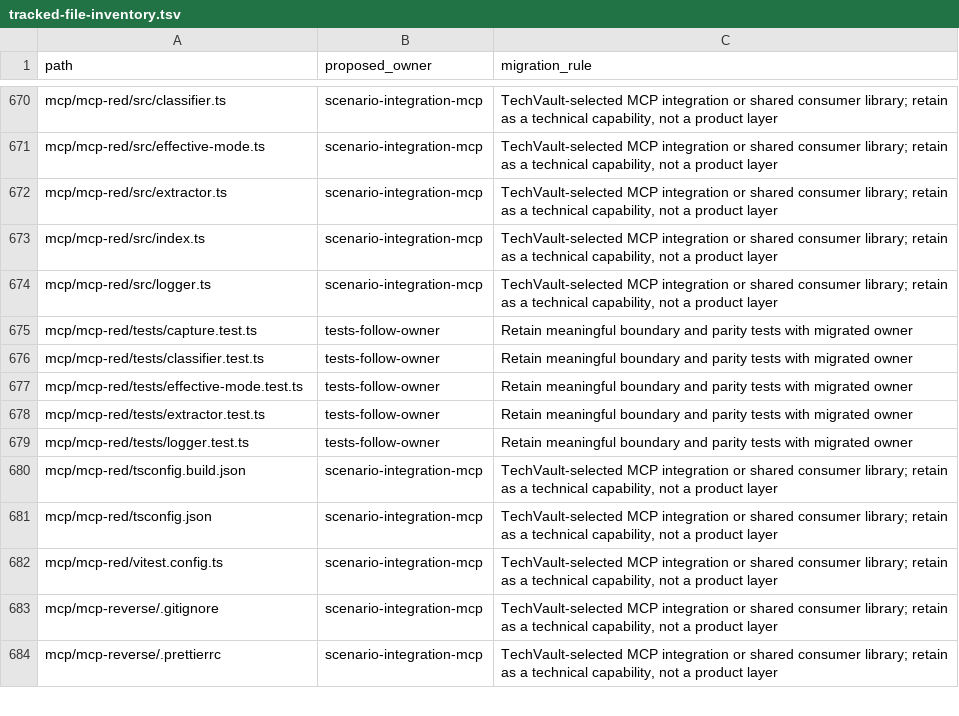
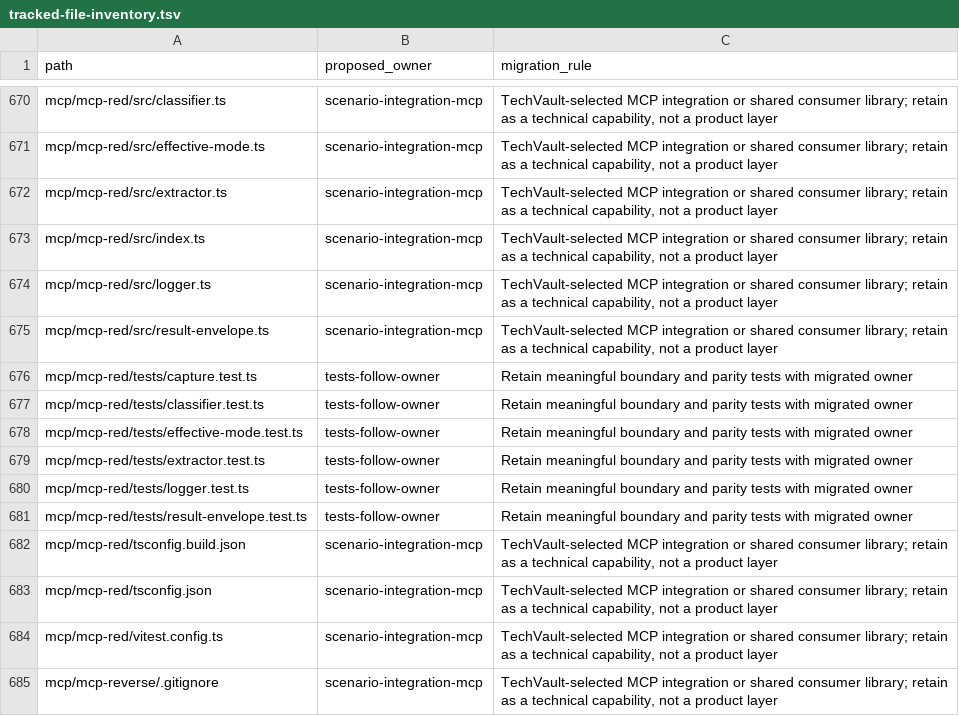
Before and after one commit to OpenRAE/lilrae, a TSV file: docs/reviews/962-lilrae-readiness/tracked-file-inventory.tsv, drawn as a sheet; only a part is shown, gaps mark what is left out; the shorter side is filled out with more unchanged rows.

Commit message:
fix(mcp): keep cut tool results valid JSON and readable by the hook
- Cut long strings at a line boundary when no record list fits.
- Add a per-query max_result_tokens; get_rule_file uses null.
- Read the run_command session id from the envelope text in mcp-red.
- Correct the comment on the _truncated tail position.

```diff
--- a/docs/reviews/962-lilrae-readiness/tracked-file-inventory.tsv
+++ b/docs/reviews/962-lilrae-readiness/tracked-file-inventory.tsv
@@ -674,2 +674,3 @@ mcp/mcp-red/src/index.ts	scenario-integration-mcp	TechVault-selected MCP integra
 mcp/mcp-red/src/logger.ts	scenario-integration-mcp	TechVault-selected MCP integration or shared consumer library; retain as a technical capability, not a product layer
+mcp/mcp-red/src/result-envelope.ts	scenario-integration-mcp	TechVault-selected MCP integration or shared consumer library; retain as a technical capability, not a product layer
 mcp/mcp-red/tests/capture.test.ts	tests-follow-owner	Retain meaningful boundary and parity tests with migrated owner
@@ -679,2 +680,3 @@ mcp/mcp-red/tests/extractor.test.ts	tests-follow-owner	Retain meaningful boundar
 mcp/mcp-red/tests/logger.test.ts	tests-follow-owner	Retain meaningful boundary and parity tests with migrated owner
+mcp/mcp-red/tests/result-envelope.test.ts	tests-follow-owner	Retain meaningful boundary and parity tests with migrated owner
 mcp/mcp-red/tsconfig.build.json	scenario-integration-mcp	TechVault-selected MCP integration or shared consumer library; retain as a technical capability, not a product layer
```
Also changed, not shown: 18 other files.
